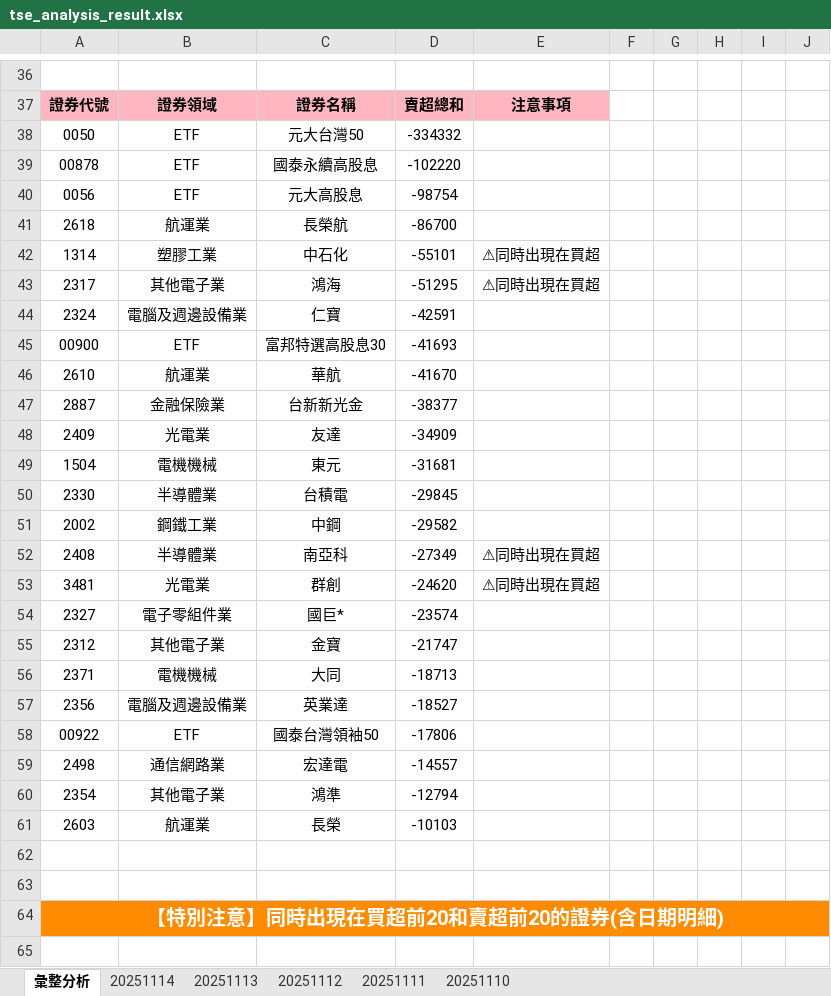
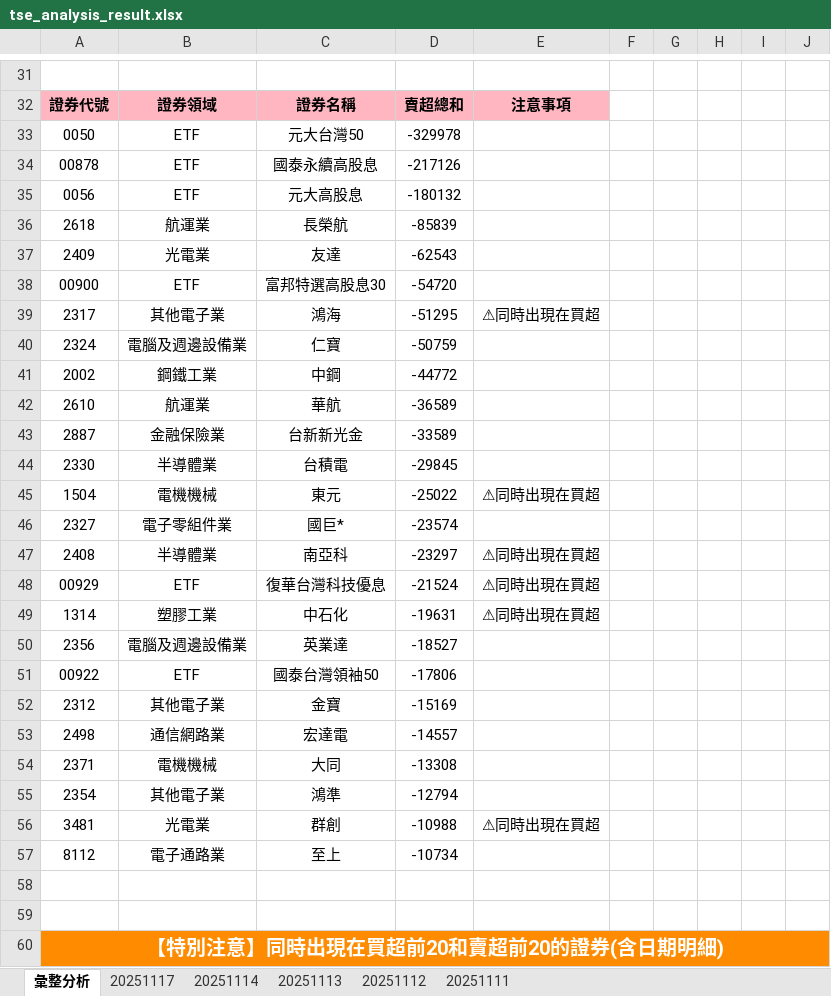
Before and after one commit to ccupcpop/GetDailyStock, an Excel workbook: StockInfo/tse_analysis_result.xlsx, sheet 彙整分析, drawn as a sheet; only a part is shown, gaps mark what is left out; the shorter side is filled out with more unchanged rows; values as stored, in another font and other column widths than the file's, no borders; removed rows and columns are numbered as before the commit, all else as after; the diff covers the shown part only; the diff names each change by its address in the sheet, - before the commit and + after, or states it on an @@ line.

```diff
--- a/StockInfo/tse_analysis_result.xlsx (sheet 彙整分析)
+++ b/StockInfo/tse_analysis_result.xlsx (sheet 彙整分析)
-sheet tab: 20251110
+sheet tab: 20251117
-D33: -334332
+D33: -329978
-D34: -102220
+D34: -217126
-D35: -98754
+D35: -180132
-D36: -86700
+D36: -85839
-row 42: 1314 | 塑膠工業 | 中石化 | -55101 | ⚠同時出現在買超
+row 37: 2409 | 光電業 | 友達 | -62543
+row 38: 00900 | ETF | 富邦特選高股息30 | -54720
-D40: -42591
+D40: -50759
-row 45: 00900 | ETF | 富邦特選高股息30 | -41693
+row 41: 2002 | 鋼鐵工業 | 中鋼 | -44772
-D42: -41670
+D42: -36589
-D43: -38377
+D43: -33589
-row 48: 2409 | 光電業 | 友達 | -34909
-row 49: 1504 | 電機機械 | 東元 | -31681
-row 51: 2002 | 鋼鐵工業 | 中鋼 | -29582
-row 52: 2408 | 半導體業 | 南亞科 | -27349 | ⚠同時出現在買超
-row 53: 3481 | 光電業 | 群創 | -24620 | ⚠同時出現在買超
+row 45: 1504 | 電機機械 | 東元 | -25022 | ⚠同時出現在買超
-row 55: 2312 | 其他電子業 | 金寶 | -21747
-row 56: 2371 | 電機機械 | 大同 | -18713
+row 47: 2408 | 半導體業 | 南亞科 | -23297 | ⚠同時出現在買超
+row 48: 00929 | ETF | 復華台灣科技優息 | -21524 | ⚠同時出現在買超
+row 49: 1314 | 塑膠工業 | 中石化 | -19631 | ⚠同時出現在買超
+row 52: 2312 | 其他電子業 | 金寶 | -15169
+row 54: 2371 | 電機機械 | 大同 | -13308
-row 61: 2603 | 航運業 | 長榮 | -10103
+row 56: 3481 | 光電業 | 群創 | -10988 | ⚠同時出現在買超
+row 57: 8112 | 電子通路業 | 至上 | -10734
```
Also changed, not shown: 19 added rows, 22 removed rows and 30 edited cells elsewhere in this sheet, sheet 20251114, StockInfo/otc_analysis_result.xlsx, 10 other files.
